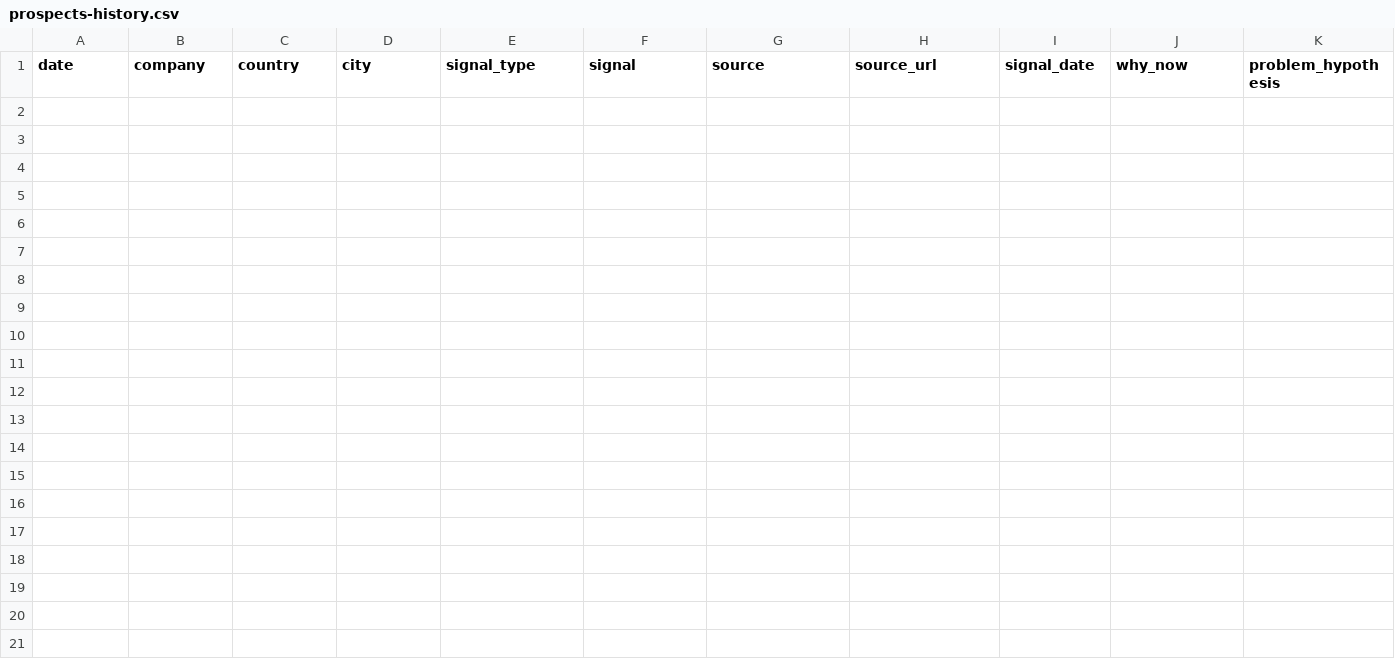
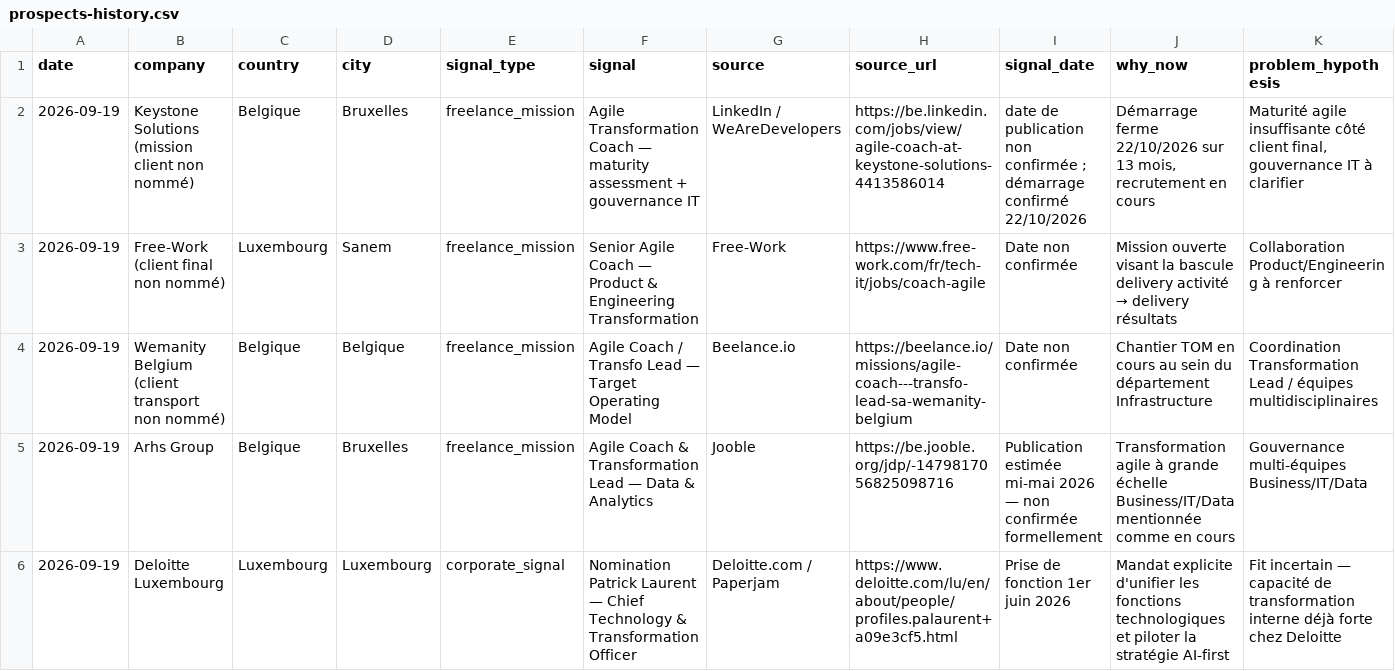
Before and after one commit to salimgomri/aigileBusinessHunter, a CSV file: prospects-history.csv, drawn as a sheet; only a part is shown; rows hold the shown columns only; the diff names each change by its address in the sheet, - before the commit and + after, or states it on an @@ line.

```diff
--- a/prospects-history.csv
+++ b/prospects-history.csv
+row 2: 2026-09-19 | Keystone Solutions (mission client non nommé) | Belgique | Bruxelles | freelance_mission | Agile Transformation Coach — maturity assessment + gouvernance IT | LinkedIn / WeAreDevelopers | https://be.linkedin.com/jobs/view/agile-coach-at-keystone-solutions-4413586014 | date de publication non confirmée ; démarrage confirmé 22/10/2026 | Démarrage ferme 22/10/2026 sur 13 mois, recrutement en cours | Maturité agile insuffisante côté client final, gouvernance IT à clarifier
+row 3: 2026-09-19 | Free-Work (client final non nommé) | Luxembourg | Sanem | freelance_mission | Senior Agile Coach — Product & Engineering Transformation | Free-Work | https://www.free-work.com/fr/tech-it/jobs/coach-agile | Date non confirmée | Mission ouverte visant la bascule delivery activité → delivery résultats | Collaboration Product/Engineering à renforcer
+row 4: 2026-09-19 | Wemanity Belgium (client transport non nommé) | Belgique | Belgique | freelance_mission | Agile Coach / Transfo Lead — Target Operating Model | Beelance.io | https://beelance.io/missions/agile-coach---transfo-lead-sa-wemanity-belgium | Date non confirmée | Chantier TOM en cours au sein du département Infrastructure | Coordination Transformation Lead / équipes multidisciplinaires
+row 5: 2026-09-19 | Arhs Group | Belgique | Bruxelles | freelance_mission | Agile Coach & Transformation Lead — Data & Analytics | Jooble | https://be.jooble.org/jdp/-1479817056825098716 | Publication estimée mi-mai 2026 — non confirmée formellement | Transformation agile à grande échelle Business/IT/Data mentionnée comme en cours | Gouvernance multi-équipes Business/IT/Data
+row 6: 2026-09-19 | Deloitte Luxembourg | Luxembourg | Luxembourg | corporate_signal | Nomination Patrick Laurent — Chief Technology & Transformation Officer | Deloitte.com / Paperjam | https://www.deloitte.com/lu/en/about/people/profiles.palaurent+a09e3cf5.html | Prise de fonction 1er juin 2026 | Mandat explicite d'unifier les fonctions technologiques et piloter la stratégie AI-first | Fit incertain — capacité de transformation interne déjà forte chez Deloitte
```
Also changed, not shown: 2 other files.
